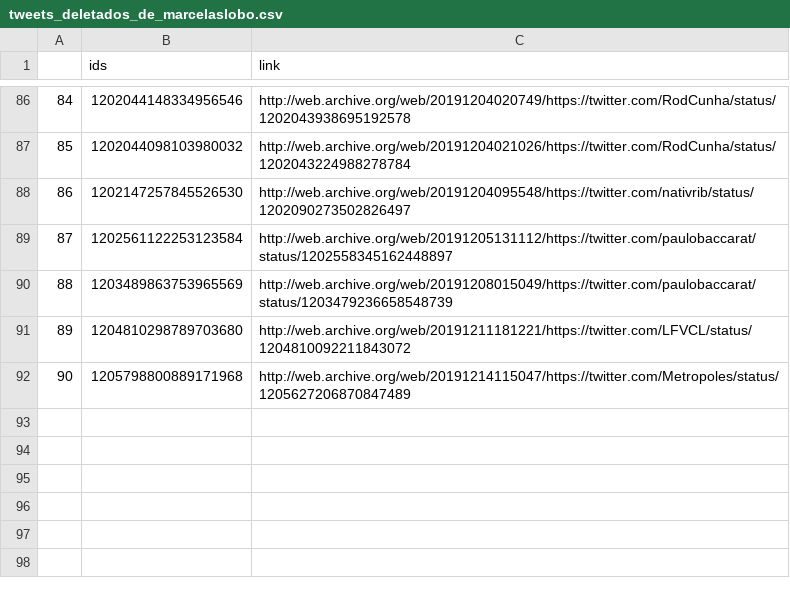
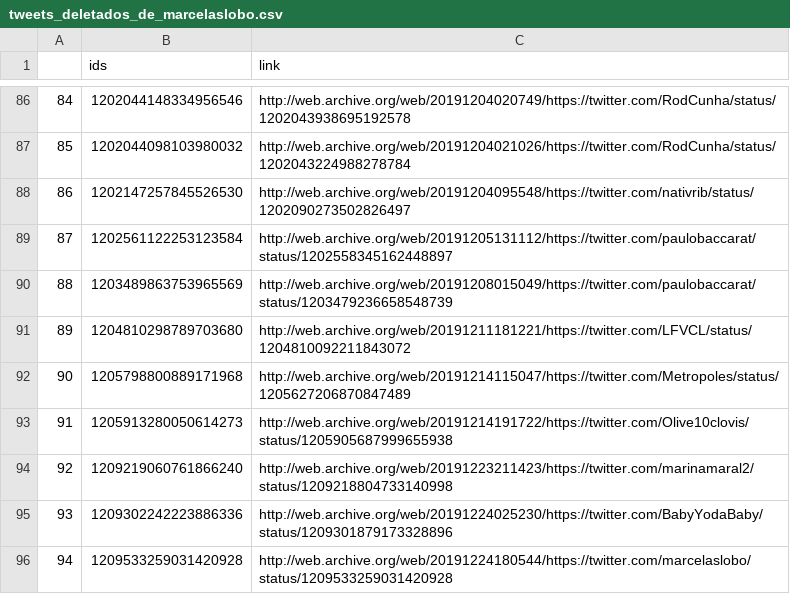
Before and after one commit to projeto7c0/7c0-core, a CSV file: csv/tweets_deletados_de_marcelaslobo.csv, drawn as a sheet; only a part is shown, gaps mark what is left out.

```diff
--- a/csv/tweets_deletados_de_marcelaslobo.csv
+++ b/csv/tweets_deletados_de_marcelaslobo.csv
@@ -92 +92,5 @@
 90,1205798800889171968,http://web.archive.org/web/20191214115047/https://twitter.com/Metropoles/status/1205627206870847489
+91,1205913280050614273,http://web.archive.org/web/20191214191722/https://twitter.com/Olive10clovis/status/1205905687999655938
+92,1209219060761866240,http://web.archive.org/web/20191223211423/https://twitter.com/marinamaral2/status/1209218804733140998
+93,1209302242223886336,http://web.archive.org/web/20191224025230/https://twitter.com/BabyYodaBaby/status/1209301879173328896
+94,1209533259031420928,http://web.archive.org/web/20191224180544/https://twitter.com/marcelaslobo/status/1209533259031420928
```
Also changed, not shown: csv/tweets_deletados_de_AiltonBenedito.csv, csv/tweets_deletados_de_DamaresAlves.csv, 3 other files.
